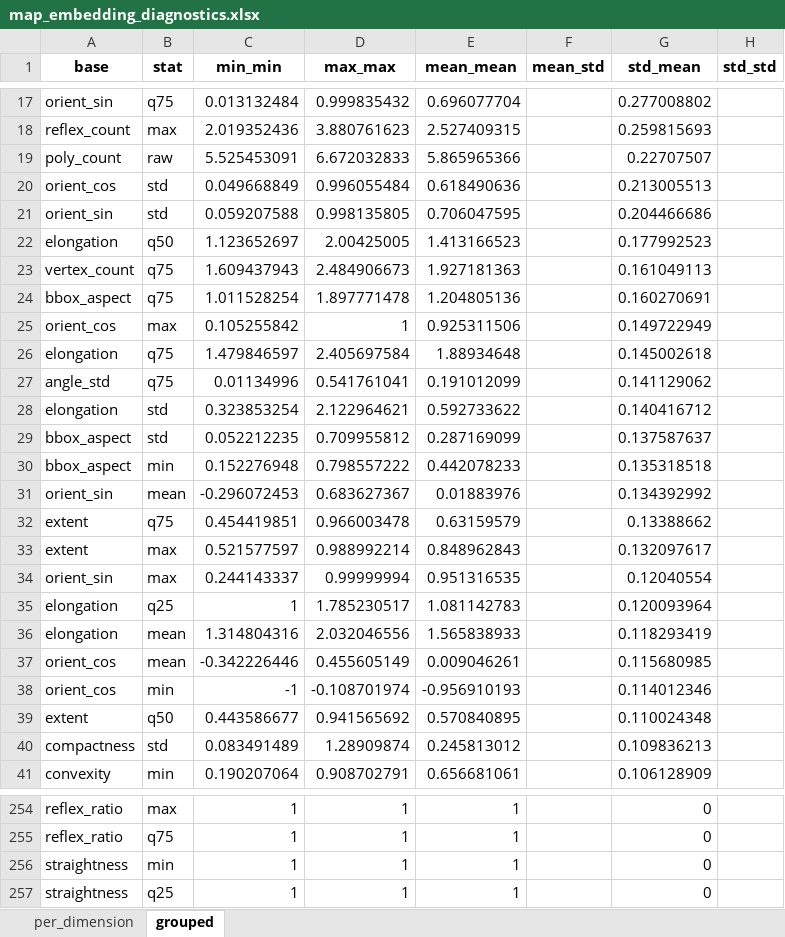
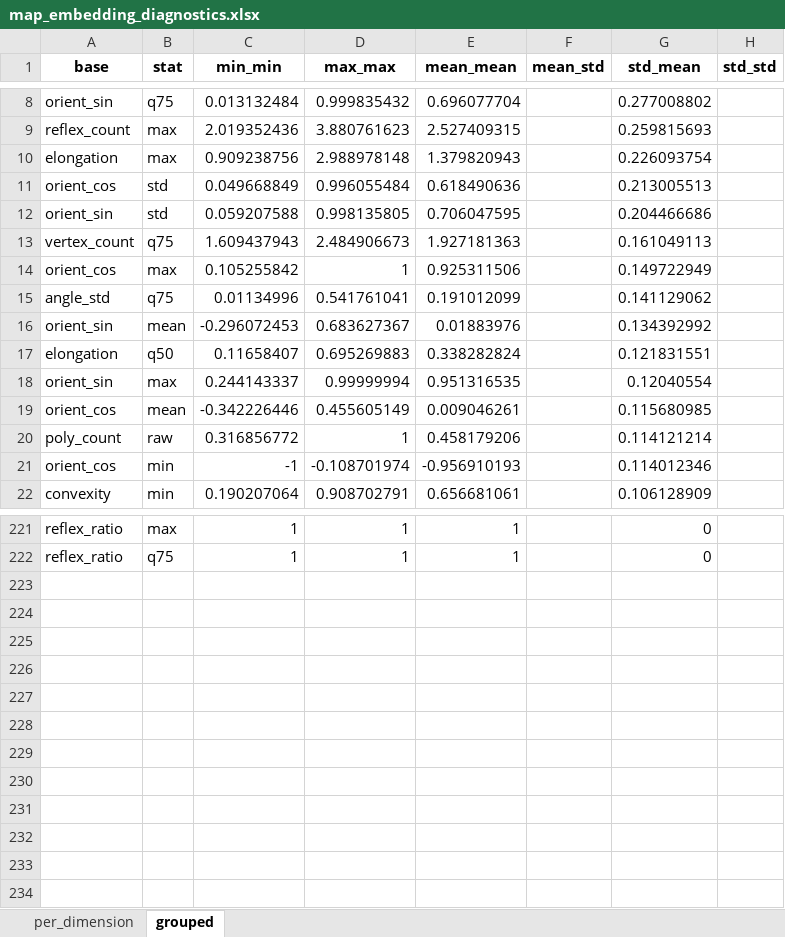
Before and after one commit to AmirDonyadide/nl2map-generalization, an Excel workbook: notebooks/map_embedding_diagnostics.xlsx, sheet grouped, drawn as a sheet; only a part is shown, gaps mark what is left out; values as stored, in another font and other column widths than the file's, no borders; removed rows and columns are numbered as before the commit, all else as after; the diff covers the shown part only; the diff names each change by its address in the sheet, - before the commit and + after, or states it on an @@ line.

Commit message:
Normalize polygon count in map embedding pipeline
Updated the map embedding pipeline to include a normalization step for polygon counts, reducing the output vector size from 256 to 221. This change improves feature consistency across datasets with varying polygon counts. Also removed a temporary Excel file and updated notebook execution metadata.

```diff
--- a/notebooks/map_embedding_diagnostics.xlsx (sheet grouped)
+++ b/notebooks/map_embedding_diagnostics.xlsx (sheet grouped)
-row 19: poly_count | raw | 5.525453091 | 6.672032833 | 5.865965366 |  | 0.22707507
+row 10: elongation | max | 0.909238756 | 2.988978148 | 1.379820943 |  | 0.226093754
-row 22: elongation | q50 | 1.123652697 | 2.00425005 | 1.413166523 |  | 0.177992523
-row 24: bbox_aspect | q75 | 1.011528254 | 1.897771478 | 1.204805136 |  | 0.160270691
-row 26: elongation | q75 | 1.479846597 | 2.405697584 | 1.88934648 |  | 0.145002618
-row 28: elongation | std | 0.323853254 | 2.122964621 | 0.592733622 |  | 0.140416712
-row 29: bbox_aspect | std | 0.052212235 | 0.709955812 | 0.287169099 |  | 0.137587637
-row 30: bbox_aspect | min | 0.152276948 | 0.798557222 | 0.442078233 |  | 0.135318518
-row 32: extent | q75 | 0.454419851 | 0.966003478 | 0.63159579 |  | 0.13388662
-row 33: extent | max | 0.521577597 | 0.988992214 | 0.848962843 |  | 0.132097617
+row 17: elongation | q50 | 0.11658407 | 0.695269883 | 0.338282824 |  | 0.121831551
-row 35: elongation | q25 | 1 | 1.785230517 | 1.081142783 |  | 0.120093964
-row 36: elongation | mean | 1.314804316 | 2.032046556 | 1.565838933 |  | 0.118293419
+row 20: poly_count | raw | 0.316856772 | 1 | 0.458179206 |  | 0.114121214
-row 39: extent | q50 | 0.443586677 | 0.941565692 | 0.570840895 |  | 0.110024348
-row 40: compactness | std | 0.083491489 | 1.28909874 | 0.245813012 |  | 0.109836213
-row 256: straightness | min | 1 | 1 | 1 |  | 0
-row 257: straightness | q25 | 1 | 1 | 1 |  | 0
```
Also changed, not shown: 12 added rows and 35 removed rows elsewhere in this sheet, sheet per_dimension, 4 other files.
